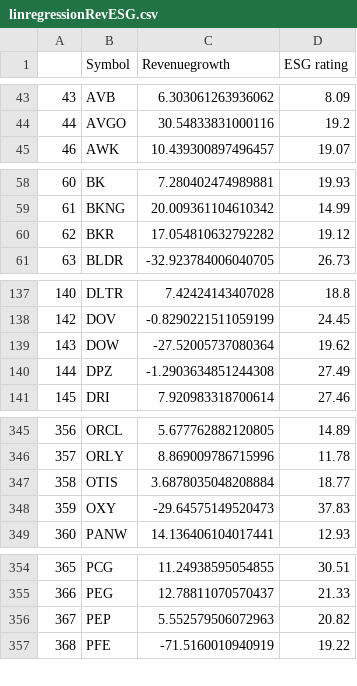
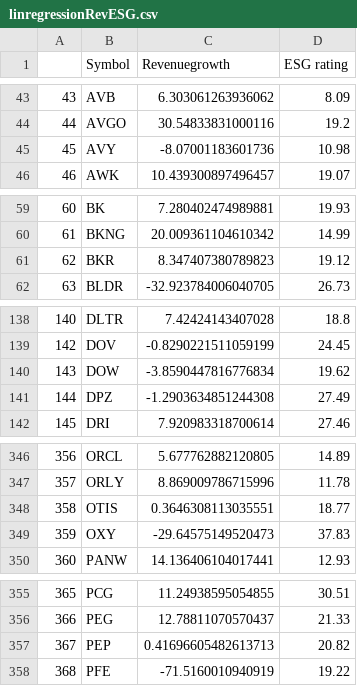
Before and after one commit to NiamP/NiamP.github.io, a CSV file: linregressionRevESG.csv, drawn as a sheet; only a part is shown, gaps mark what is left out; the diff covers the shown part only.

```diff
--- a/linregressionRevESG.csv
+++ b/linregressionRevESG.csv
@@ -44,2 +44,3 @@
 44,AVGO,30.54833831000116,19.2
+45,AVY,-8.07001183601736,10.98
 46,AWK,10.439300897496457,19.07
@@ -59,3 +60,3 @@
 61,BKNG,20.009361104610342,14.99
-62,BKR,17.054810632792282,19.12
+62,BKR,8.347407380789823,19.12
 63,BLDR,-32.923784006040705,26.73
@@ -138,3 +139,3 @@
 142,DOV,-0.8290221511059199,24.45
-143,DOW,-27.52005737080364,19.62
+143,DOW,-3.8590447816776834,19.62
 144,DPZ,-1.2903634851244308,27.49
@@ -346,3 +347,3 @@
 357,ORLY,8.869009786715996,11.78
-358,OTIS,3.6878035048208884,18.77
+358,OTIS,0.3646308113035551,18.77
 359,OXY,-29.64575149520473,37.83
@@ -355,3 +356,3 @@
 366,PEG,12.78811070570437,21.33
-367,PEP,5.552579506072963,20.82
+367,PEP,0.41696605482613713,20.82
 368,PFE,-71.5160010940919,19.22
```
Also changed, not shown: 1 edited cell elsewhere in this file, MktCap_vs_ESG.csv, top5prices.csv.
